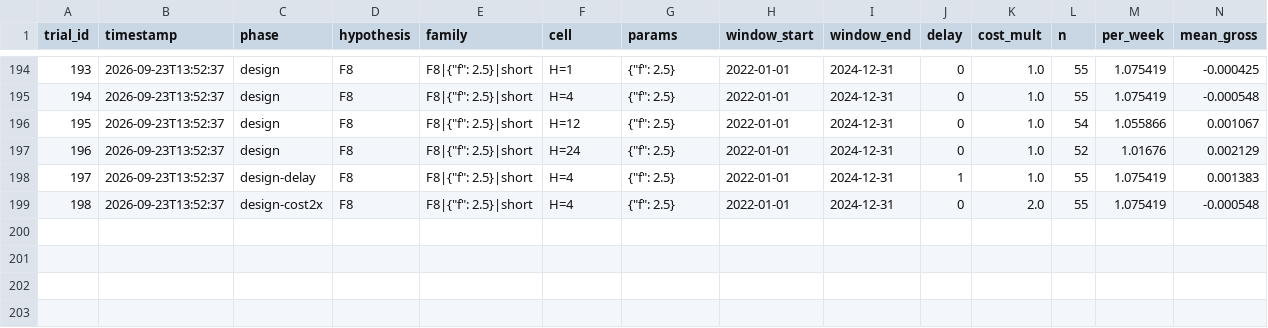
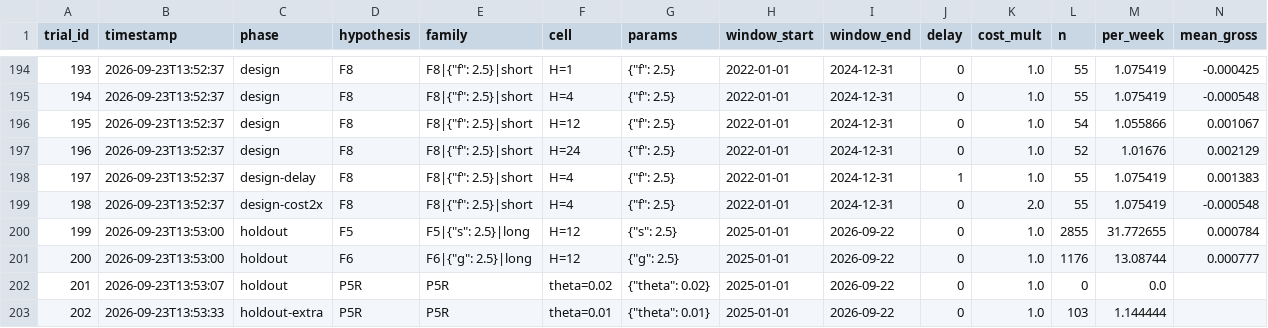
Before and after one commit to brock0830-png/ClaudePlayground, a CSV file: crypto/flow/TRIAL_LEDGER.csv, drawn as a sheet; only a part is shown, gaps mark what is left out; rows hold the shown columns only; the diff names each change by its address in the sheet, - before the commit and + after, or states it on an @@ line.

```diff
--- a/crypto/flow/TRIAL_LEDGER.csv
+++ b/crypto/flow/TRIAL_LEDGER.csv
+row 200: 199 | 2026-09-23T13:53:00 | holdout | F5 | F5|{"s": 2.5}|long | H=12 | {"s": 2.5} | 2025-01-01 | 2026-09-22 | 0 | 1.0 | 2855 | 31.772655 | 0.000784
+row 201: 200 | 2026-09-23T13:53:00 | holdout | F6 | F6|{"g": 2.5}|long | H=12 | {"g": 2.5} | 2025-01-01 | 2026-09-22 | 0 | 1.0 | 1176 | 13.08744 | 0.000777
+row 202: 201 | 2026-09-23T13:53:07 | holdout | P5R | P5R | theta=0.02 | {"theta": 0.02} | 2025-01-01 | 2026-09-22 | 0 | 1.0 | 0 | 0.0
+row 203: 202 | 2026-09-23T13:53:33 | holdout-extra | P5R | P5R | theta=0.01 | {"theta": 0.01} | 2025-01-01 | 2026-09-22 | 0 | 1.0 | 103 | 1.144444
```
Also changed, not shown: 5 other files.
